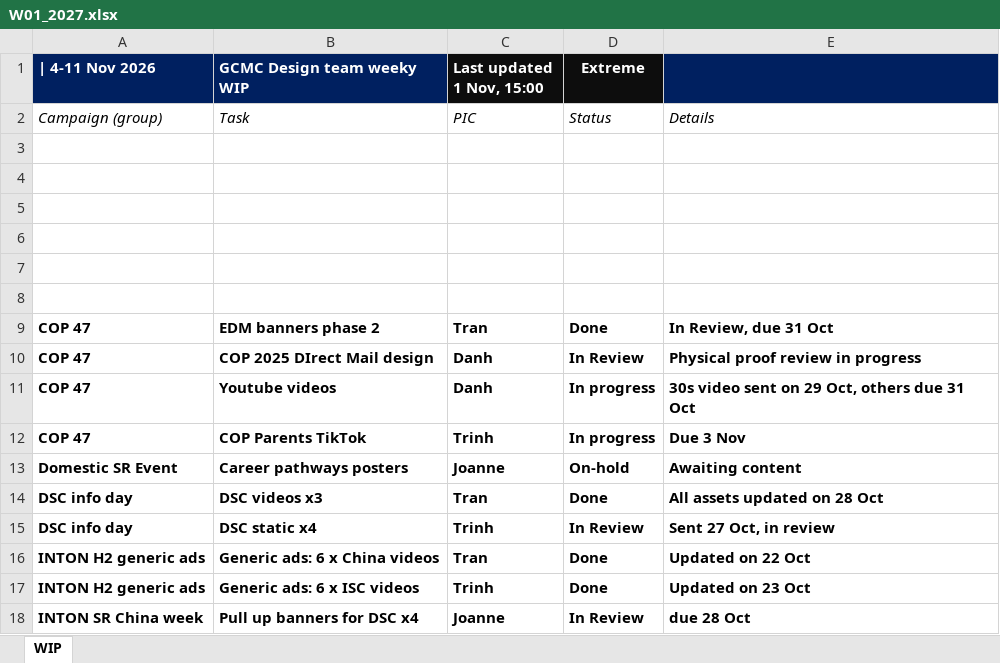
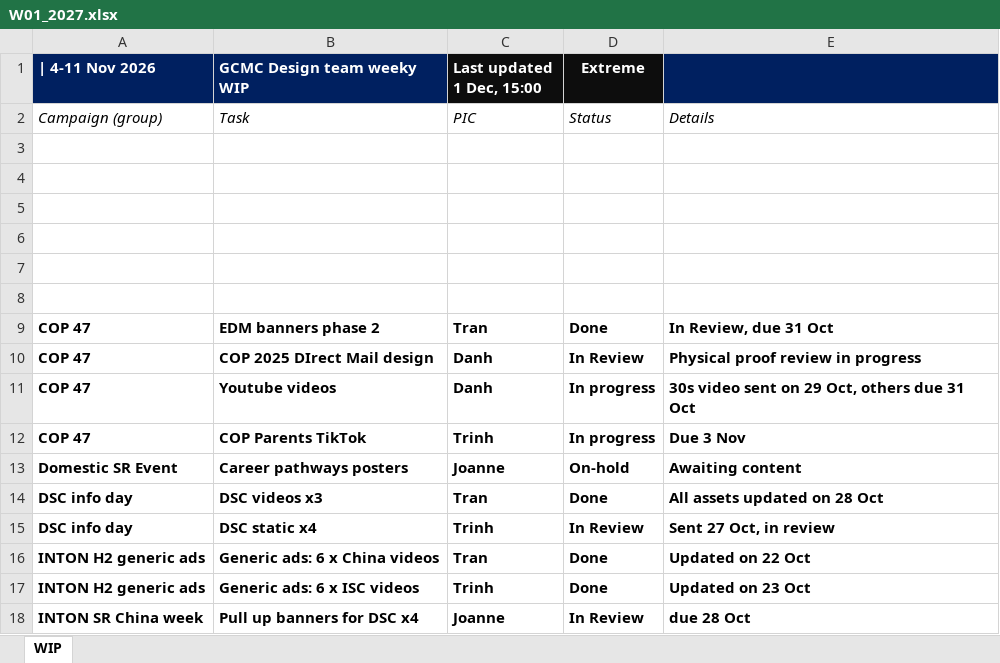
Before and after one commit to westmere7/RMIT_WIP, an Excel workbook: data/W01_2027.xlsx, sheet WIP, drawn as a sheet; values as stored, in another font and other column widths than the file's, no borders; the diff names each change by its address in the sheet, - before the commit and + after, or states it on an @@ line.

Commit message:
Update W01_2027.xlsx

```diff
--- a/data/W01_2027.xlsx (sheet WIP)
+++ b/data/W01_2027.xlsx (sheet WIP)
-C1: Last updated 1 Nov, 15:00
+C1: Last updated 1 Dec, 15:00
```
